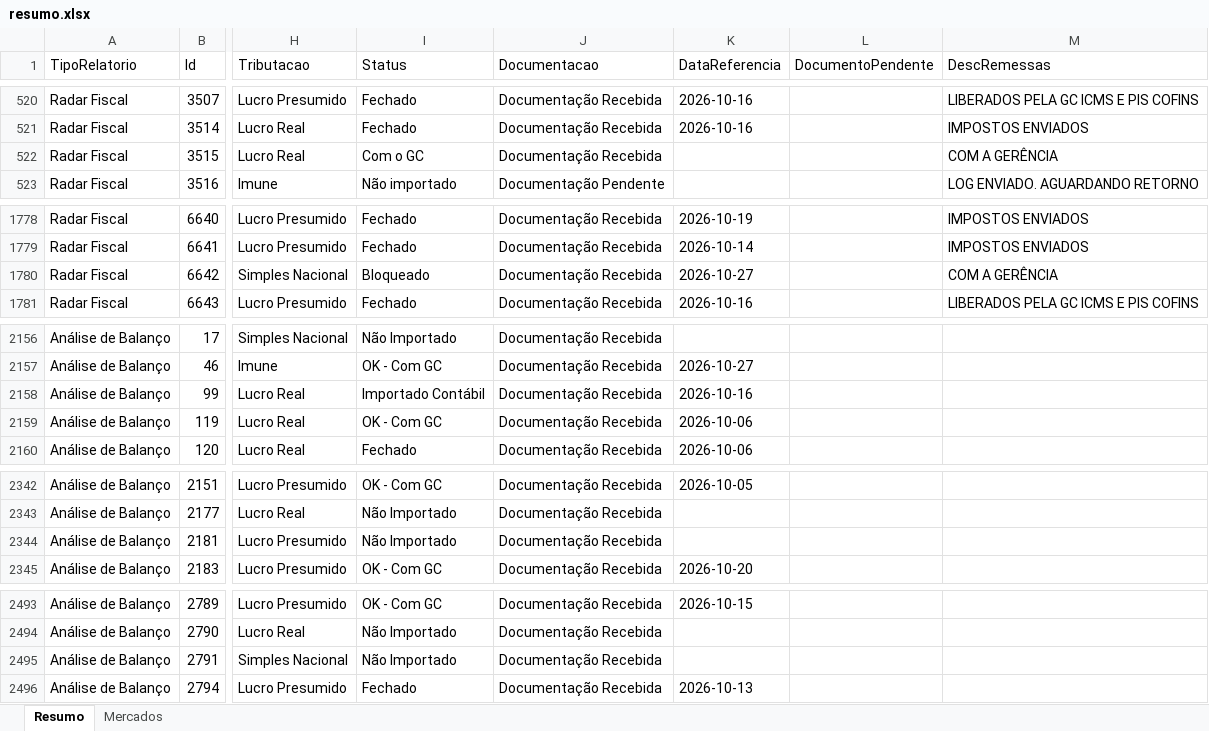
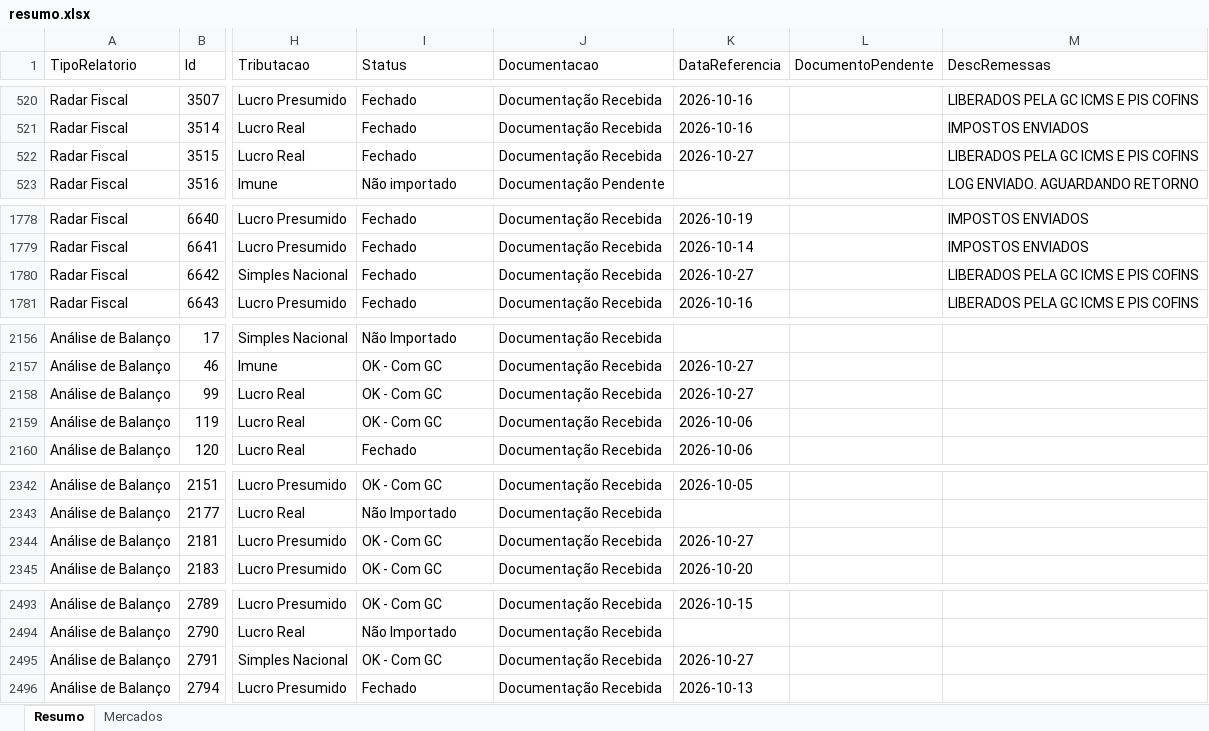
Before and after one commit to Controladoria-MG/Controle-de-Fechamentos, an Excel workbook: data/relatorio_fechamentos/resumo.xlsx, sheet Resumo, drawn as a sheet; only a part is shown, gaps mark what is left out; values as stored, in another font and other column widths than the file's, no borders; the diff covers the shown part only; the diff names each change by its address in the sheet, - before the commit and + after, or states it on an @@ line.

```diff
--- a/data/relatorio_fechamentos/resumo.xlsx (sheet Resumo)
+++ b/data/relatorio_fechamentos/resumo.xlsx (sheet Resumo)
-I522 (Status): Com o GC
+I522 (Status): Fechado
-K522 (DataReferencia): (empty)
+K522 (DataReferencia): 2026-10-27
-M522 (DescRemessas): COM A GERÊNCIA
+M522 (DescRemessas): LIBERADOS PELA GC ICMS E PIS COFINS
-I1780 (Status): Bloqueado
+I1780 (Status): Fechado
-M1780 (DescRemessas): COM A GERÊNCIA
+M1780 (DescRemessas): LIBERADOS PELA GC ICMS E PIS COFINS
-I2158 (Status): Importado Contábil
+I2158 (Status): OK - Com GC
-K2158 (DataReferencia): 2026-10-16
+K2158 (DataReferencia): 2026-10-27
-I2344 (Status): Não Importado
+I2344 (Status): OK - Com GC
-K2344 (DataReferencia): (empty)
+K2344 (DataReferencia): 2026-10-27
-I2495 (Status): Não Importado
+I2495 (Status): OK - Com GC
-K2495 (DataReferencia): (empty)
+K2495 (DataReferencia): 2026-10-27
```
Also changed, not shown: 58 edited cells elsewhere in this sheet, sheet Mercados, 3 other files.
